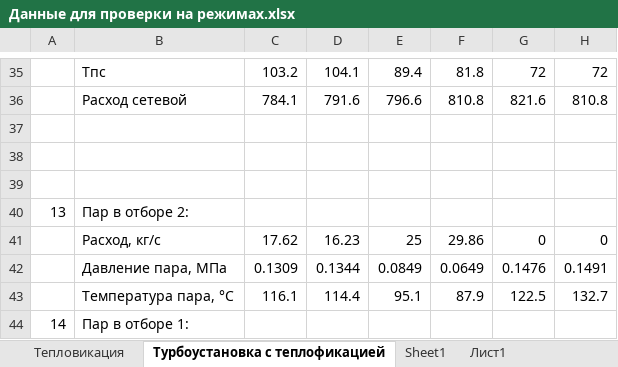
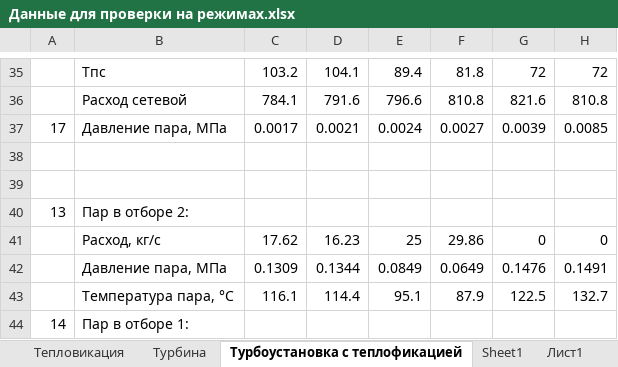
Before and after one commit to maksimovia/GZ, an Excel workbook: Данные для проверки на режимах.xlsx, sheet Турбоустановка с теплофикацией, drawn as a sheet; only a part is shown, gaps mark what is left out; values as stored, in another font and other column widths than the file's, no borders; the diff names each change by its address in the sheet, - before the commit and + after, or states it on an @@ line.

```diff
--- a/Данные для проверки на режимах.xlsx (sheet Турбоустановка с теплофикацией)
+++ b/Данные для проверки на режимах.xlsx (sheet Турбоустановка с теплофикацией)
+sheet tab: Турбина
-row 37: (empty)
+row 37: 17 | Давление пара, МПа | 0.0017 | 0.0021 | 0.0024 | 0.0027 | 0.0039 | 0.0085
```
Also changed, not shown: charts or pictures, blocks.xlsx, streams.xlsx, 9 other files.
